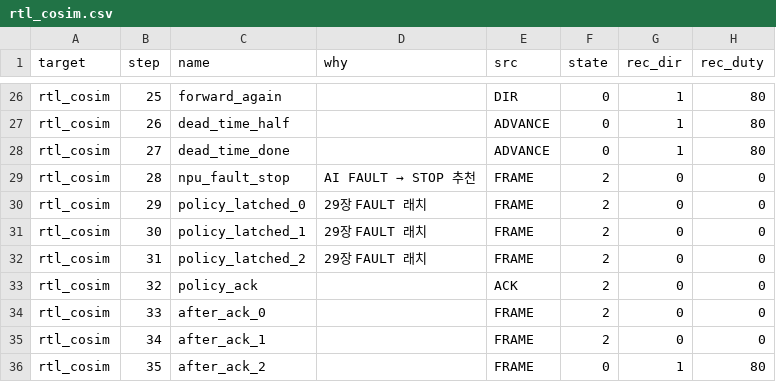
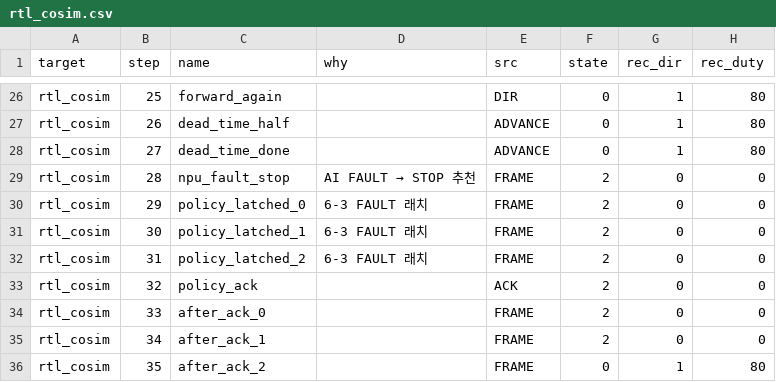
Before and after one commit to Yuul-Jung/amd_soc_npu, a CSV file: part03/ch30/validation/rtl_cosim.csv, drawn as a sheet; only a part is shown, gaps mark what is left out; the diff names each change by its address in the sheet, - before the commit and + after, or states it on an @@ line.

```diff
--- a/part03/ch30/validation/rtl_cosim.csv
+++ b/part03/ch30/validation/rtl_cosim.csv
-D30:D32 (why): 29장 FAULT 래치
+D30:D32 (why): 6-3 FAULT 래치
```
Also changed, not shown: 37 other files.
